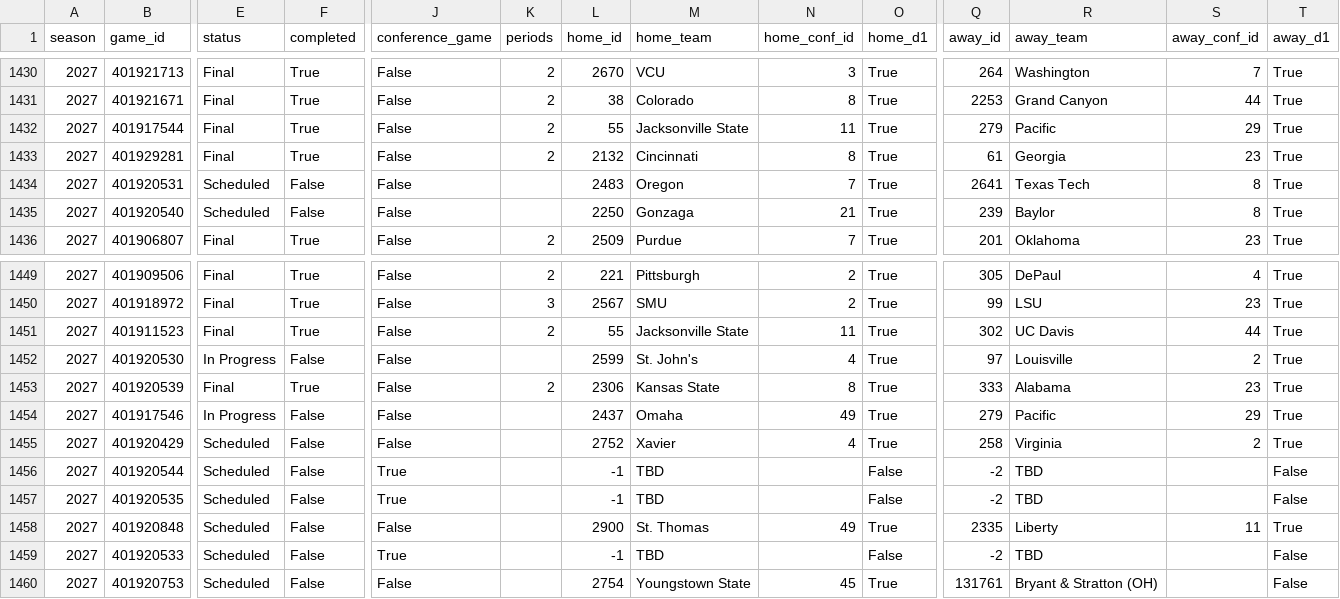
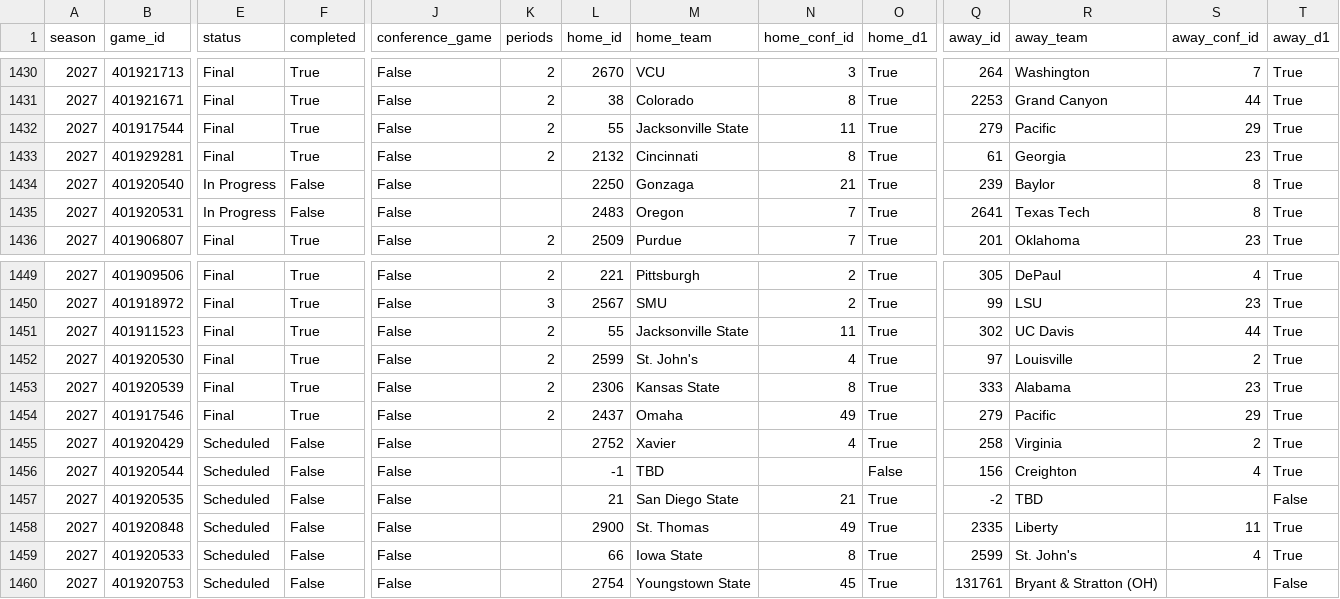
Before and after one commit to hareballsports/hareball, a CSV file: data/mbb/2027/games.csv, drawn as a sheet; only a part is shown, gaps mark what is left out; removed rows and columns are numbered as before the commit, all else as after; rows hold the shown columns only; the diff covers the shown part only; the diff names each change by its address in the sheet, - before the commit and + after, or states it on an @@ line.

```diff
--- a/data/mbb/2027/games.csv
+++ b/data/mbb/2027/games.csv
-row 1434: 2027 | 401920531 | Scheduled | False | False |  | 2483 | Oregon | 7 | True | 2641 | Texas Tech | 8 | True
-E1434 (status): Scheduled
+E1434 (status): In Progress
+row 1435: 2027 | 401920531 | In Progress | False | False |  | 2483 | Oregon | 7 | True | 2641 | Texas Tech | 8 | True
-E1452 (status): In Progress
+E1452 (status): Final
-F1452 (completed): False
+F1452 (completed): True
-K1452 (periods): (empty)
+K1452 (periods): 2
-E1454 (status): In Progress
+E1454 (status): Final
-F1454 (completed): False
+F1454 (completed): True
-K1454 (periods): (empty)
+K1454 (periods): 2
-J1456:J1457 (conference_game): True
+J1456:J1457 (conference_game): False
-Q1456 (away_id): -2
+Q1456 (away_id): 156
-R1456 (away_team): TBD
+R1456 (away_team): Creighton
-S1456 (away_conf_id): (empty)
+S1456 (away_conf_id): 4
-T1456 (away_d1): False
+T1456 (away_d1): True
-L1457 (home_id): -1
+L1457 (home_id): 21
-M1457 (home_team): TBD
+M1457 (home_team): San Diego State
-N1457 (home_conf_id): (empty)
+N1457 (home_conf_id): 21
-O1457 (home_d1): False
+O1457 (home_d1): True
-J1459 (conference_game): True
+J1459 (conference_game): False
-L1459 (home_id): -1
+L1459 (home_id): 66
-M1459 (home_team): TBD
+M1459 (home_team): Iowa State
-N1459 (home_conf_id): (empty)
+N1459 (home_conf_id): 8
-O1459 (home_d1): False
+O1459 (home_d1): True
-Q1459 (away_id): -2
+Q1459 (away_id): 2599
-R1459 (away_team): TBD
+R1459 (away_team): St. John's
-S1459 (away_conf_id): (empty)
+S1459 (away_conf_id): 4
-T1459 (away_d1): False
+T1459 (away_d1): True
```
Also changed, not shown: 60 edited cells elsewhere in this file, data/mbb/2027/team_box.csv.
